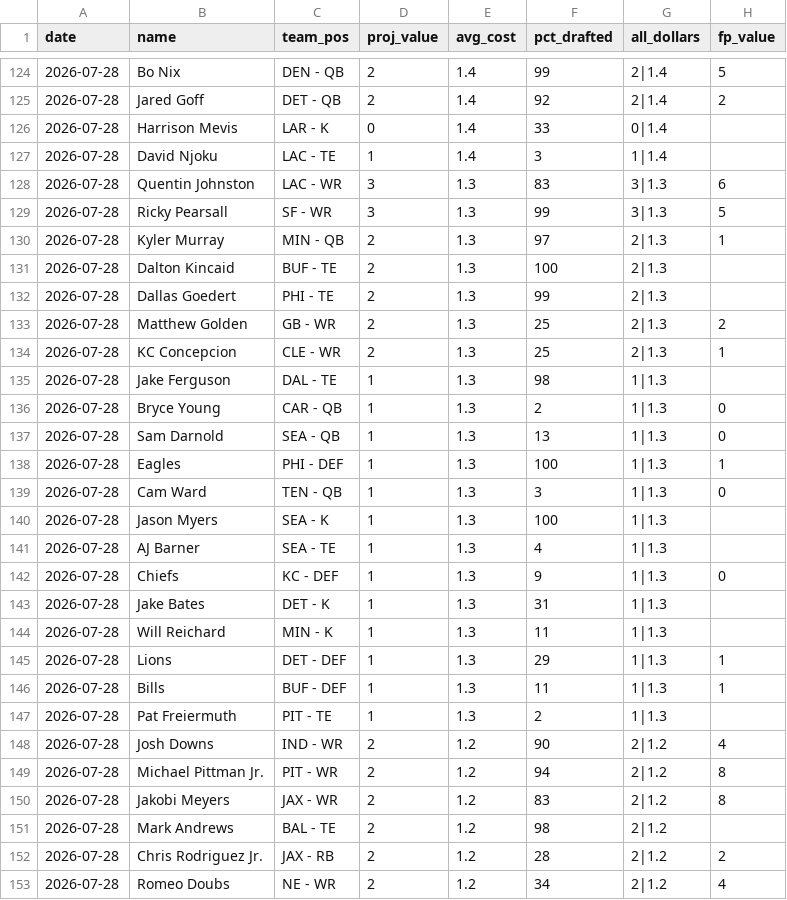
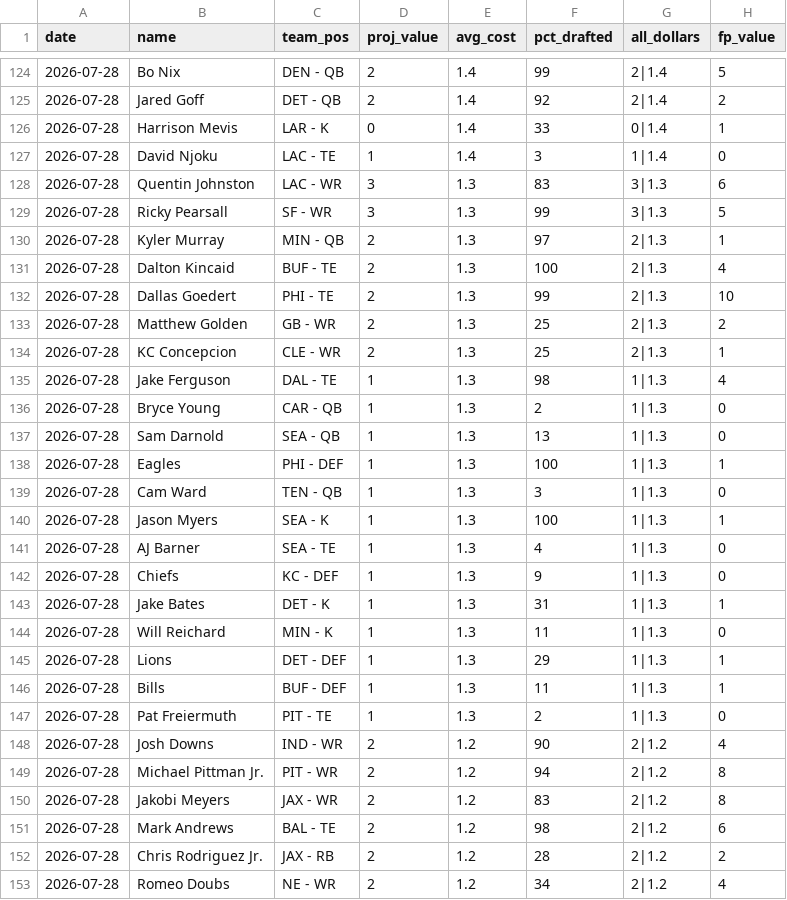
Before and after one commit to Joshua-Hsu/Fantasy-Football, a CSV file: yahoo/values.2026-07-28.csv, drawn as a sheet; only a part is shown, gaps mark what is left out; the diff covers the shown part only.

```diff
--- a/yahoo/values.2026-07-28.csv
+++ b/yahoo/values.2026-07-28.csv
@@ -125,4 +125,4 @@ date,name,team_pos,proj_value,avg_cost,pct_drafted,all_dollars,fp_value
 2026-07-28,Jared Goff,DET - QB,2,1.4,92,2|1.4,2
-2026-07-28,Harrison Mevis,LAR - K,0,1.4,33,0|1.4,
-2026-07-28,David Njoku,LAC - TE,1,1.4,3,1|1.4,
+2026-07-28,Harrison Mevis,LAR - K,0,1.4,33,0|1.4,1
+2026-07-28,David Njoku,LAC - TE,1,1.4,3,1|1.4,0
 2026-07-28,Quentin Johnston,LAC - WR,3,1.3,83,3|1.3,6
@@ -130,7 +130,7 @@ date,name,team_pos,proj_value,avg_cost,pct_drafted,all_dollars,fp_value
 2026-07-28,Kyler Murray,MIN - QB,2,1.3,97,2|1.3,1
-2026-07-28,Dalton Kincaid,BUF - TE,2,1.3,100,2|1.3,
-2026-07-28,Dallas Goedert,PHI - TE,2,1.3,99,2|1.3,
+2026-07-28,Dalton Kincaid,BUF - TE,2,1.3,100,2|1.3,4
+2026-07-28,Dallas Goedert,PHI - TE,2,1.3,99,2|1.3,10
 2026-07-28,Matthew Golden,GB - WR,2,1.3,25,2|1.3,2
 2026-07-28,KC Concepcion,CLE - WR,2,1.3,25,2|1.3,1
-2026-07-28,Jake Ferguson,DAL - TE,1,1.3,98,1|1.3,
+2026-07-28,Jake Ferguson,DAL - TE,1,1.3,98,1|1.3,4
 2026-07-28,Bryce Young,CAR - QB,1,1.3,2,1|1.3,0
@@ -139,10 +139,10 @@ date,name,team_pos,proj_value,avg_cost,pct_drafted,all_dollars,fp_value
 2026-07-28,Cam Ward,TEN - QB,1,1.3,3,1|1.3,0
-2026-07-28,Jason Myers,SEA - K,1,1.3,100,1|1.3,
-2026-07-28,AJ Barner,SEA - TE,1,1.3,4,1|1.3,
+2026-07-28,Jason Myers,SEA - K,1,1.3,100,1|1.3,1
+2026-07-28,AJ Barner,SEA - TE,1,1.3,4,1|1.3,0
 2026-07-28,Chiefs,KC - DEF,1,1.3,9,1|1.3,0
-2026-07-28,Jake Bates,DET - K,1,1.3,31,1|1.3,
-2026-07-28,Will Reichard,MIN - K,1,1.3,11,1|1.3,
+2026-07-28,Jake Bates,DET - K,1,1.3,31,1|1.3,1
+2026-07-28,Will Reichard,MIN - K,1,1.3,11,1|1.3,0
 2026-07-28,Lions,DET - DEF,1,1.3,29,1|1.3,1
 2026-07-28,Bills,BUF - DEF,1,1.3,11,1|1.3,1
-2026-07-28,Pat Freiermuth,PIT - TE,1,1.3,2,1|1.3,
+2026-07-28,Pat Freiermuth,PIT - TE,1,1.3,2,1|1.3,0
 2026-07-28,Josh Downs,IND - WR,2,1.2,90,2|1.2,4
@@ -150,3 +150,3 @@ date,name,team_pos,proj_value,avg_cost,pct_drafted,all_dollars,fp_value
 2026-07-28,Jakobi Meyers,JAX - WR,2,1.2,83,2|1.2,8
-2026-07-28,Mark Andrews,BAL - TE,2,1.2,98,2|1.2,
+2026-07-28,Mark Andrews,BAL - TE,2,1.2,98,2|1.2,6
 2026-07-28,Chris Rodriguez Jr.,JAX - RB,2,1.2,28,2|1.2,2
```
Also changed, not shown: 2 added rows and 27 edited cells elsewhere in this file.
